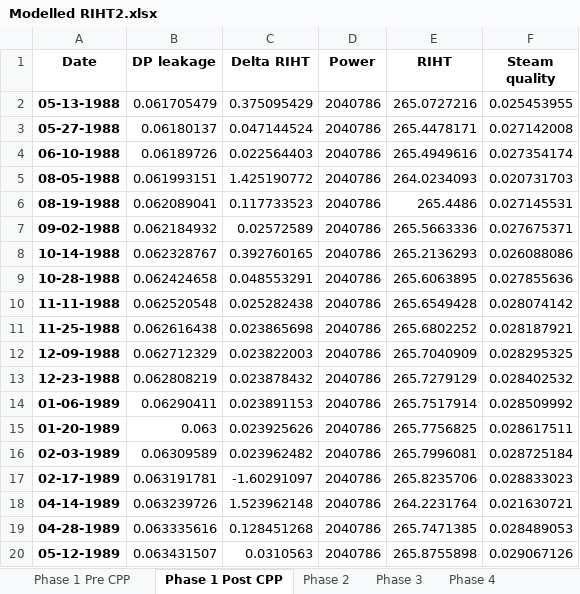
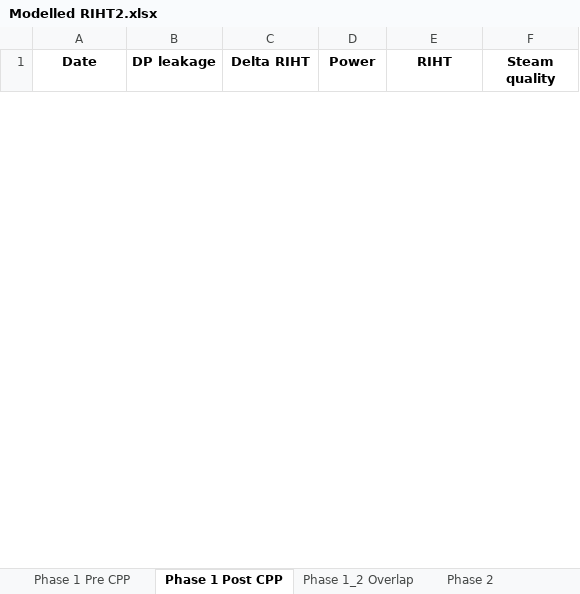
Before and after one commit to OlgaPalazhchenko/FAC-Activation-Model, an Excel workbook: FACModel/Modelled RIHT2.xlsx, sheet Phase 1 Post CPP, drawn as a sheet; only a part is shown; values as stored, in another font and other column widths than the file's, no borders; removed rows and columns are numbered as before the commit, all else as after; the diff covers the shown part only; the diff names each change by its address in the sheet, - before the commit and + after, or states it on an @@ line.

```diff
--- a/FACModel/Modelled RIHT2.xlsx (sheet Phase 1 Post CPP)
+++ b/FACModel/Modelled RIHT2.xlsx (sheet Phase 1 Post CPP)
+sheet tab: Phase 1_2 Overlap
-row 2: 05-13-1988 | 0.061705479 | 0.375095429 | 2040786 | 265.0727216 | 0.025453955
-row 3: 05-27-1988 | 0.06180137 | 0.047144524 | 2040786 | 265.4478171 | 0.027142008
-row 4: 06-10-1988 | 0.06189726 | 0.022564403 | 2040786 | 265.4949616 | 0.027354174
-row 5: 08-05-1988 | 0.061993151 | 1.425190772 | 2040786 | 264.0234093 | 0.020731703
-row 6: 08-19-1988 | 0.062089041 | 0.117733523 | 2040786 | 265.4486 | 0.027145531
-row 7: 09-02-1988 | 0.062184932 | 0.02572589 | 2040786 | 265.5663336 | 0.027675371
-row 8: 10-14-1988 | 0.062328767 | 0.392760165 | 2040786 | 265.2136293 | 0.026088086
-row 9: 10-28-1988 | 0.062424658 | 0.048553291 | 2040786 | 265.6063895 | 0.027855636
-row 10: 11-11-1988 | 0.062520548 | 0.025282438 | 2040786 | 265.6549428 | 0.028074142
-row 11: 11-25-1988 | 0.062616438 | 0.023865698 | 2040786 | 265.6802252 | 0.028187921
-row 12: 12-09-1988 | 0.062712329 | 0.023822003 | 2040786 | 265.7040909 | 0.028295325
-row 13: 12-23-1988 | 0.062808219 | 0.023878432 | 2040786 | 265.7279129 | 0.028402532
-row 14: 01-06-1989 | 0.06290411 | 0.023891153 | 2040786 | 265.7517914 | 0.028509992
-row 15: 01-20-1989 | 0.063 | 0.023925626 | 2040786 | 265.7756825 | 0.028617511
-row 16: 02-03-1989 | 0.06309589 | 0.023962482 | 2040786 | 265.7996081 | 0.028725184
-row 17: 02-17-1989 | 0.063191781 | -1.60291097 | 2040786 | 265.8235706 | 0.028833023
-row 18: 04-14-1989 | 0.063239726 | 1.523962148 | 2040786 | 264.2231764 | 0.021630721
-row 19: 04-28-1989 | 0.063335616 | 0.128451268 | 2040786 | 265.7471385 | 0.028489053
-row 20: 05-12-1989 | 0.063431507 | 0.0310563 | 2040786 | 265.8755898 | 0.029067126
```
Also changed, not shown: 11 added rows and 70 removed rows elsewhere in this sheet, sheet Phase 4, sheet Phase 1 Pre CPP, sheet Phase 2, sheet Phase 3, other sheet tabs, FACModel/PLNGS_Power.xlsx, FACModel/PLNGS_Power_Estimated (Pre 1996).xlsx, 5 other files.
